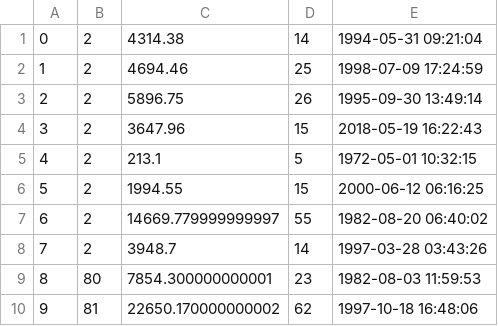
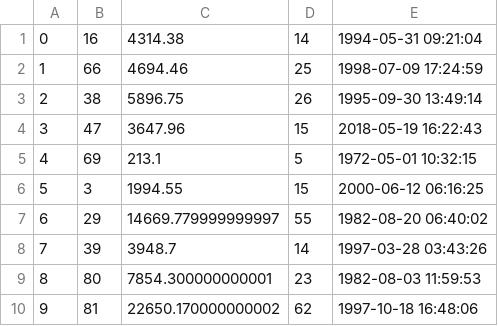
Before and after one commit to alexanderwhang/mini-amazon, a CSV file: db/data/Orders.csv, drawn as a sheet; only a part is shown.

```diff
--- a/db/data/Orders.csv
+++ b/db/data/Orders.csv
@@ -1,9 +1,9 @@
-"0","2","4314.38","14","1994-05-31 09:21:04"
-"1","2","4694.46","25","1998-07-09 17:24:59"
-"2","2","5896.75","26","1995-09-30 13:49:14"
-"3","2","3647.96","15","2018-05-19 16:22:43"
-"4","2","213.1","5","1972-05-01 10:32:15"
-"5","2","1994.55","15","2000-06-12 06:16:25"
-"6","2","14669.779999999997","55","1982-08-20 06:40:02"
-"7","2","3948.7","14","1997-03-28 03:43:26"
+"0","16","4314.38","14","1994-05-31 09:21:04"
+"1","66","4694.46","25","1998-07-09 17:24:59"
+"2","38","5896.75","26","1995-09-30 13:49:14"
+"3","47","3647.96","15","2018-05-19 16:22:43"
+"4","69","213.1","5","1972-05-01 10:32:15"
+"5","3","1994.55","15","2000-06-12 06:16:25"
+"6","29","14669.779999999997","55","1982-08-20 06:40:02"
+"7","39","3948.7","14","1997-03-28 03:43:26"
 "8","80","7854.300000000001","23","1982-08-03 11:59:53"
```
Also changed, not shown: db/data/Carts.csv, db/data/Users.csv, 5 other files.
